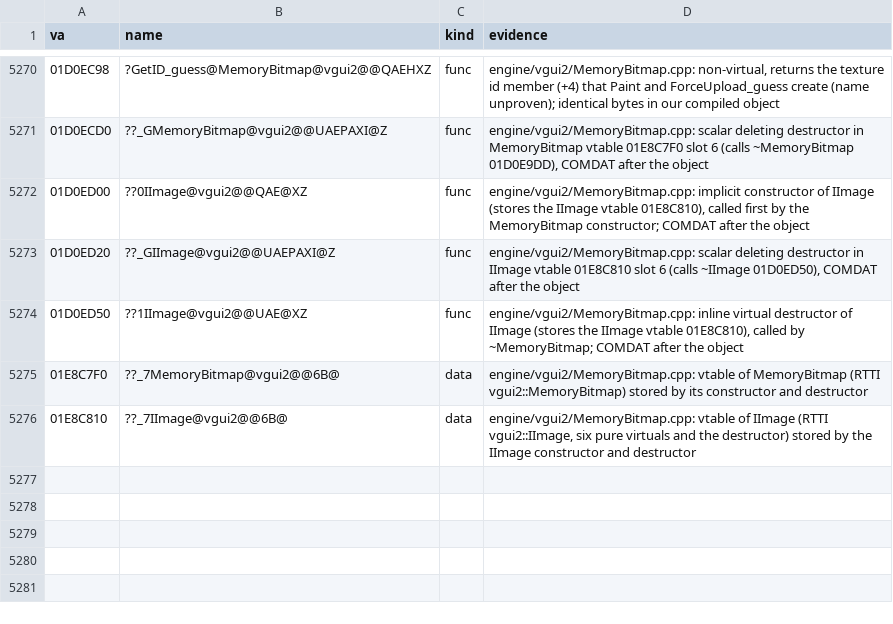
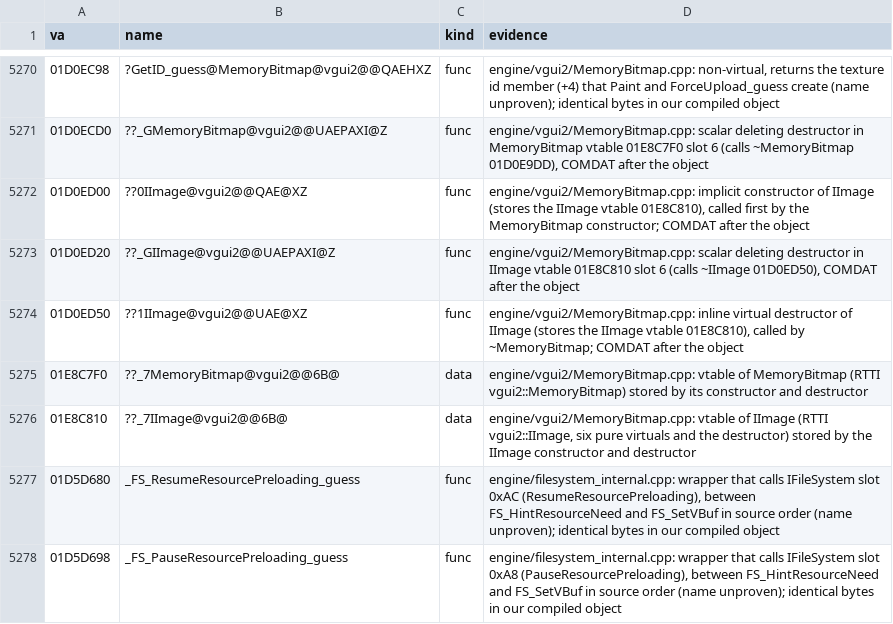
Before and after one commit to caixax/DeCoF, a CSV file: tools/symbols/hw_manual.csv, drawn as a sheet; only a part is shown, gaps mark what is left out.

Commit message:
hw: filesystem_internal.cpp 51 of 51 (MATCHED, 100%)

```diff
--- a/tools/symbols/hw_manual.csv
+++ b/tools/symbols/hw_manual.csv
@@ -5345 +5345,3 @@ va,name,kind,evidence
 01E8C810,??_7IImage@vgui2@@6B@,data,"engine/vgui2/MemoryBitmap.cpp: vtable of IImage (RTTI vgui2::IImage, six pure virtuals and the destructor) stored by the IImage constructor and destructor"
+01D5D680,_FS_ResumeResourcePreloading_guess,func,"engine/filesystem_internal.cpp: wrapper that calls IFileSystem slot 0xAC (ResumeResourcePreloading), between FS_HintResourceNeed and FS_SetVBuf in source order (name unproven); identical bytes in our compiled object"
+01D5D698,_FS_PauseResourcePreloading_guess,func,"engine/filesystem_internal.cpp: wrapper that calls IFileSystem slot 0xA8 (PauseResourcePreloading), between FS_HintResourceNeed and FS_SetVBuf in source order (name unproven); identical bytes in our compiled object"
```
Also changed, not shown: 7 other files.
